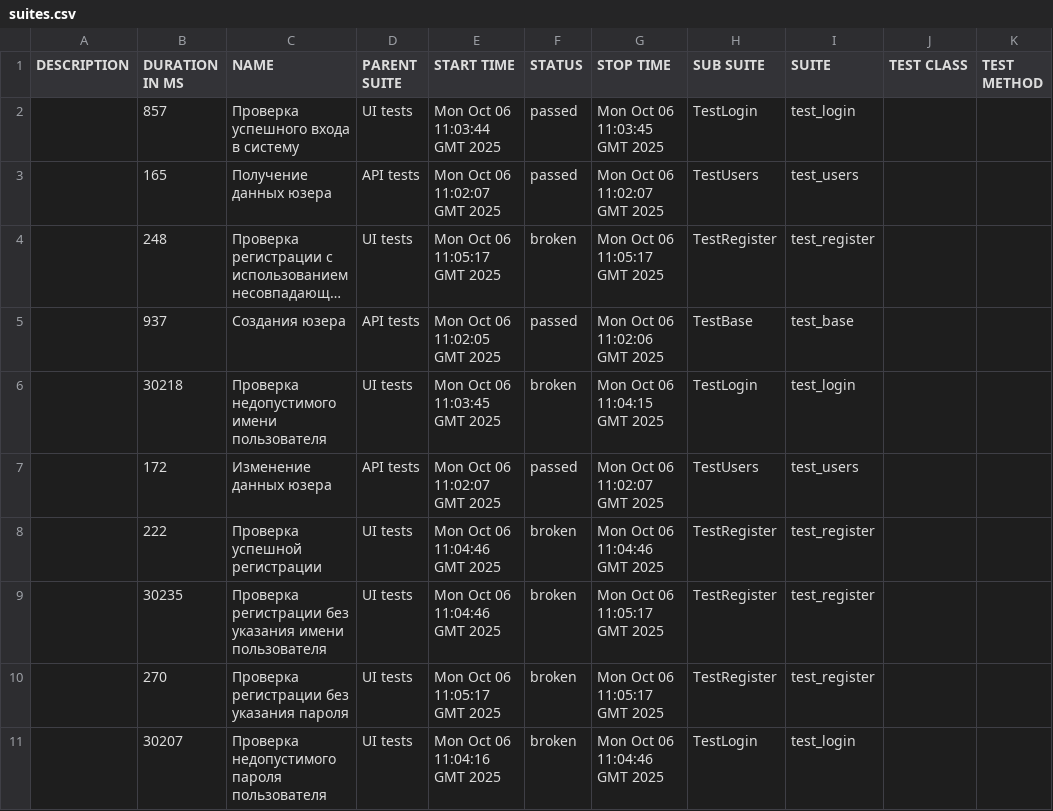
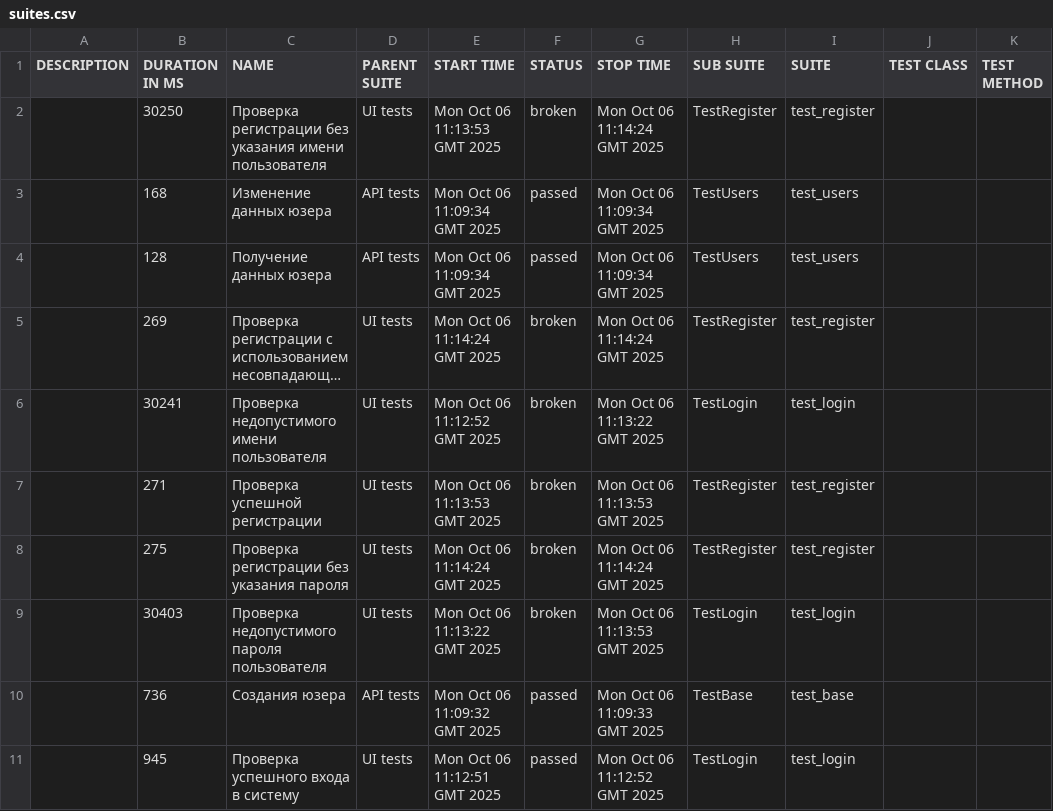
Before and after one commit to MikhailLuginin/PetProject, a CSV file: data/suites.csv, drawn as a sheet; long unchanged cells end in …; removed rows and columns are numbered as before the commit, all else as after; the diff names each change by its address in the sheet, - before the commit and + after, or states it on an @@ line.

```diff
--- a/data/suites.csv
+++ b/data/suites.csv
-row 2:  | 857 | Проверка успешного входа в систему | UI tests | Mon Oct 06 11:03:44 GMT 2025 | passed | Mon Oct 06 11:03:45 GMT 2025 | TestLogin | test_login
+row 2:  | 30250 | Проверка регистрации без указания имени пользователя | UI tests | Mon Oct 06 11:13:53 GMT 2025 | broken | Mon Oct 06 11:14:24 GMT 2025 | TestRegister | test_register
+row 3:  | 168 | Изменение данных юзера | API tests | Mon Oct 06 11:09:34 GMT 2025 | passed | Mon Oct 06 11:09:34 GMT 2025 | TestUsers | test_users
-B4 (DURATION IN MS): 165
+B4 (DURATION IN MS): 128
-E4 (START TIME): Mon Oct 06 11:02:07 GMT 2025
+E4 (START TIME): Mon Oct 06 11:09:34 GMT 2025
-G4 (STOP TIME): Mon Oct 06 11:02:07 GMT 2025
+G4 (STOP TIME): Mon Oct 06 11:09:34 GMT 2025
-B5 (DURATION IN MS): 248
+B5 (DURATION IN MS): 269
-E5 (START TIME): Mon Oct 06 11:05:17 GMT 2025
+E5 (START TIME): Mon Oct 06 11:14:24 GMT 2025
-G5 (STOP TIME): Mon Oct 06 11:05:17 GMT 2025
+G5 (STOP TIME): Mon Oct 06 11:14:24 GMT 2025
-row 5:  | 937 | Создания юзера | API tests | Mon Oct 06 11:02:05 GMT 2025 | passed | Mon Oct 06 11:02:06 GMT 2025 | TestBase | test_base
-B6 (DURATION IN MS): 30218
+B6 (DURATION IN MS): 30241
-E6 (START TIME): Mon Oct 06 11:03:45 GMT 2025
+E6 (START TIME): Mon Oct 06 11:12:52 GMT 2025
-G6 (STOP TIME): Mon Oct 06 11:04:15 GMT 2025
+G6 (STOP TIME): Mon Oct 06 11:13:22 GMT 2025
-row 7:  | 172 | Изменение данных юзера | API tests | Mon Oct 06 11:02:07 GMT 2025 | passed | Mon Oct 06 11:02:07 GMT 2025 | TestUsers | test_users
-B7 (DURATION IN MS): 222
+B7 (DURATION IN MS): 271
-E7 (START TIME): Mon Oct 06 11:04:46 GMT 2025
+E7 (START TIME): Mon Oct 06 11:13:53 GMT 2025
-G7 (STOP TIME): Mon Oct 06 11:04:46 GMT 2025
+G7 (STOP TIME): Mon Oct 06 11:13:53 GMT 2025
-row 9:  | 30235 | Проверка регистрации без указания имени пользователя | UI tests | Mon Oct 06 11:04:46 GMT 2025 | broken | Mon Oct 06 11:05:17 GMT 2025 | TestRegister | test_register
-B8 (DURATION IN MS): 270
+B8 (DURATION IN MS): 275
-E8 (START TIME): Mon Oct 06 11:05:17 GMT 2025
+E8 (START TIME): Mon Oct 06 11:14:24 GMT 2025
-G8 (STOP TIME): Mon Oct 06 11:05:17 GMT 2025
+G8 (STOP TIME): Mon Oct 06 11:14:24 GMT 2025
-B9 (DURATION IN MS): 30207
+B9 (DURATION IN MS): 30403
-E9 (START TIME): Mon Oct 06 11:04:16 GMT 2025
+E9 (START TIME): Mon Oct 06 11:13:22 GMT 2025
-G9 (STOP TIME): Mon Oct 06 11:04:46 GMT 2025
+G9 (STOP TIME): Mon Oct 06 11:13:53 GMT 2025
+row 10:  | 736 | Создания юзера | API tests | Mon Oct 06 11:09:32 GMT 2025 | passed | Mon Oct 06 11:09:33 GMT 2025 | TestBase | test_base
+row 11:  | 945 | Проверка успешного входа в систему | UI tests | Mon Oct 06 11:12:51 GMT 2025 | passed | Mon Oct 06 11:12:52 GMT 2025 | TestLogin | test_login
```
Also changed, not shown: data/behaviors.csv, 45 other files.
